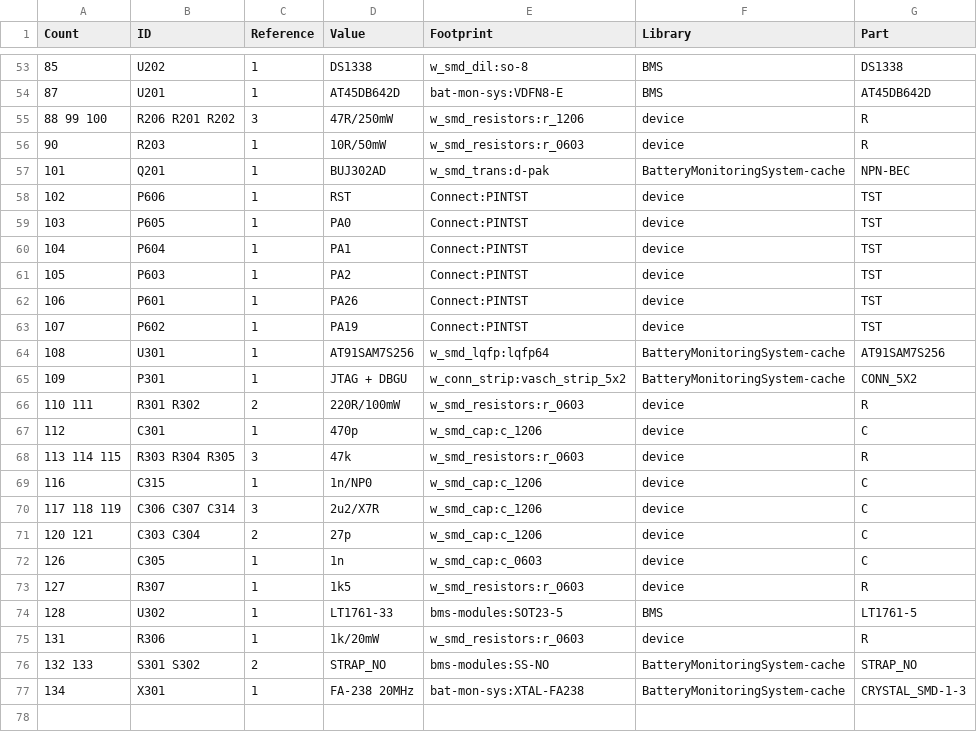
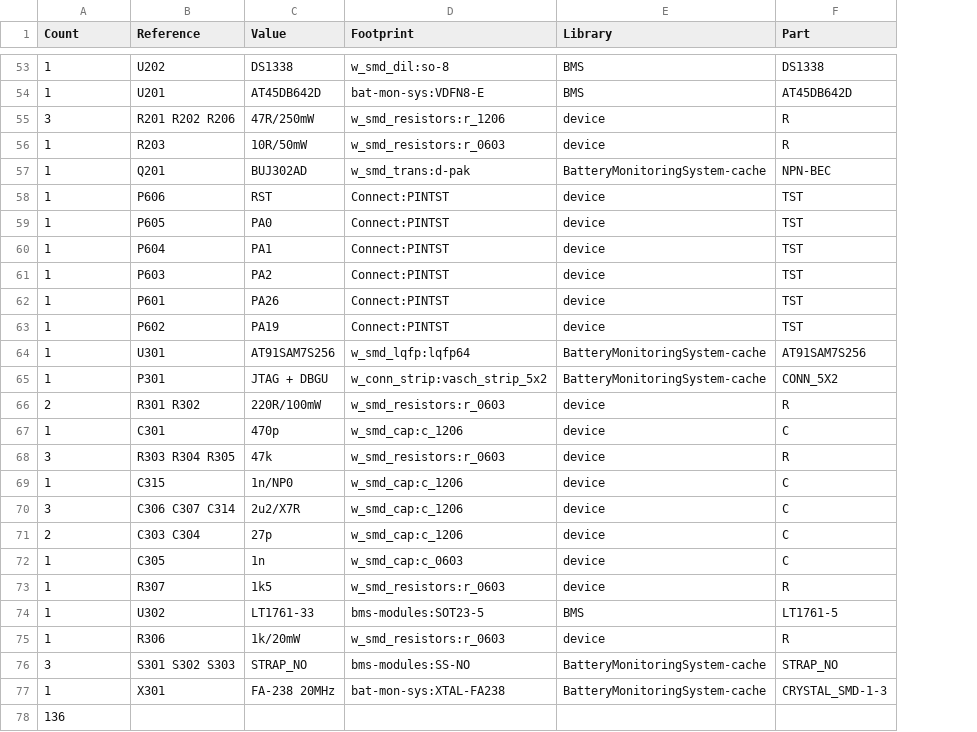
Before and after one commit to KarlZeilhofer/kicad2csvbom, a CSV file: test_compressed.csv, drawn as a sheet; only a part is shown, gaps mark what is left out; removed rows and columns are numbered as before the commit, all else as after; the diff covers the shown part only; the diff names each change by its address in the sheet, - before the commit and + after, or states it on an @@ line.

```diff
--- a/test_compressed.csv
+++ b/test_compressed.csv
-column C (Reference), rows 53-77: 1 | 1 | 3 | 1 | 1 | 1 | 1 | 1 | 1 | 1 | 1 | 1 | 1 | 2 | 1 | 3 | 1 | 3 | 2 | 1 | 1 | 1 | 1 | 2 | 1
-B1: ID
+B1: Reference
-A53 (Count): 85
+A53 (Count): 1
-A54 (Count): 87
+A54 (Count): 1
-A55 (Count): 88 99 100
+A55 (Count): 3
-B55 (Reference): R206 R201 R202
+B55 (Reference): R201 R202 R206
-A56 (Count): 90
+A56 (Count): 1
-A57 (Count): 101
+A57 (Count): 1
-A58 (Count): 102
+A58 (Count): 1
-A59 (Count): 103
+A59 (Count): 1
-A60 (Count): 104
+A60 (Count): 1
-A61 (Count): 105
+A61 (Count): 1
-A62 (Count): 106
+A62 (Count): 1
-A63 (Count): 107
+A63 (Count): 1
-A64 (Count): 108
+A64 (Count): 1
-A65 (Count): 109
+A65 (Count): 1
-A66 (Count): 110 111
+A66 (Count): 2
-A67 (Count): 112
+A67 (Count): 1
-A68 (Count): 113 114 115
+A68 (Count): 3
-A69 (Count): 116
+A69 (Count): 1
-A70 (Count): 117 118 119
+A70 (Count): 3
-A71 (Count): 120 121
+A71 (Count): 2
-A72 (Count): 126
+A72 (Count): 1
-A73 (Count): 127
+A73 (Count): 1
-A74 (Count): 128
+A74 (Count): 1
-A75 (Count): 131
+A75 (Count): 1
-A76 (Count): 132 133
+A76 (Count): 3
-B76 (Reference): S301 S302
+B76 (Reference): S301 S302 S303
-A77 (Count): 134
+A77 (Count): 1
+row 78: 136
```
Also changed, not shown: 61 edited cells elsewhere in this file, 6 other files.
